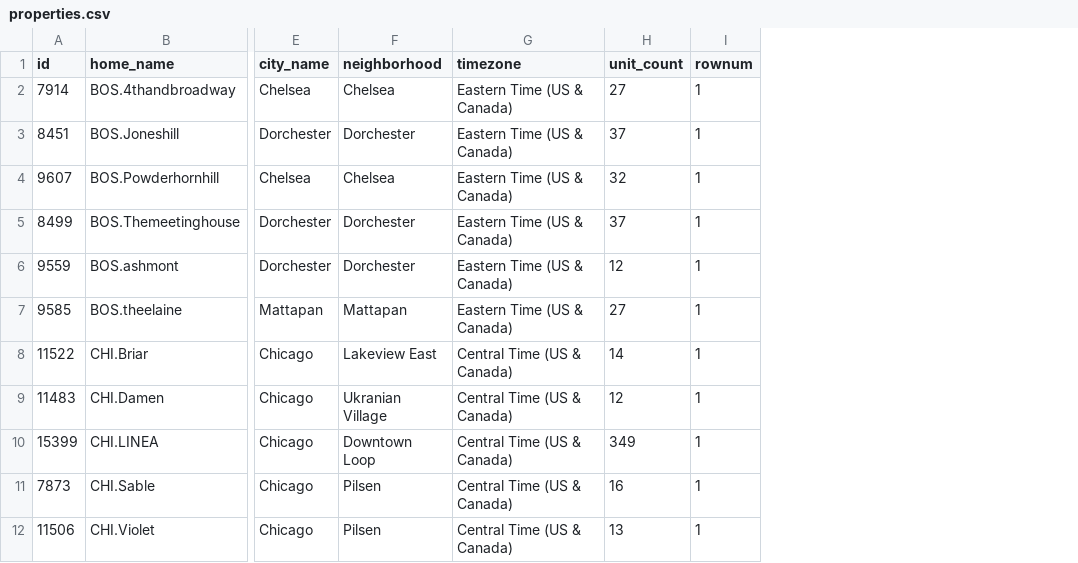
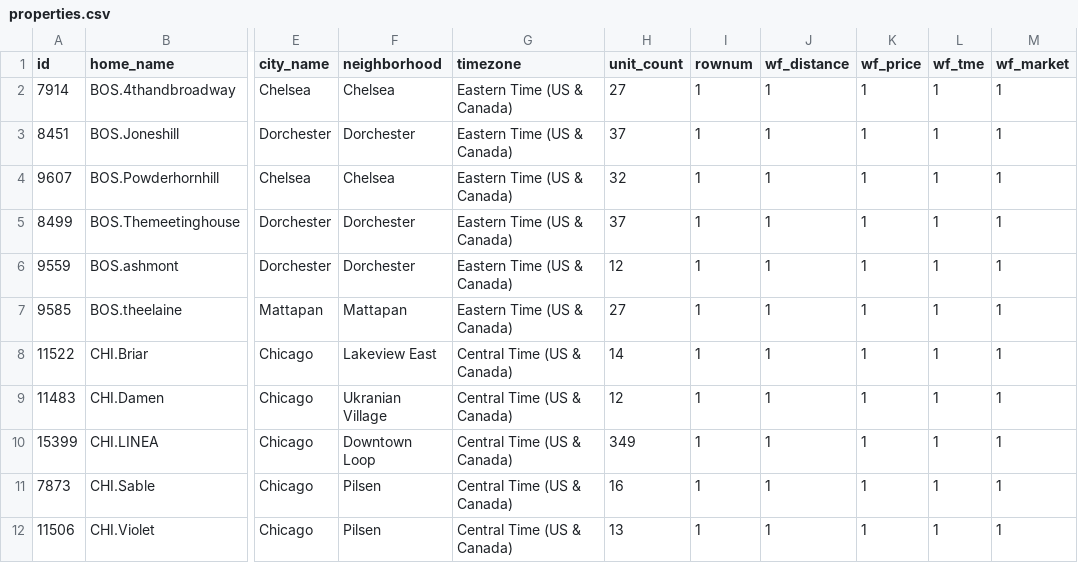
Before and after one commit to NYU-COMMON-ITP/web-nyu-2022-isp-algorithm, a CSV file: postgres/nyu-csv-data/properties.csv, drawn as a sheet; only a part is shown, gaps mark what is left out; the diff names each change by its address in the sheet, - before the commit and + after, or states it on an @@ line.

```diff
--- a/postgres/nyu-csv-data/properties.csv
+++ b/postgres/nyu-csv-data/properties.csv
+column J (wf_distance), rows 2-12: all 1
+column K (wf_price), rows 2-12: all 1
+column L (wf_tme), rows 2-12: all 1
+column M (wf_market), rows 2-12: all 1
```
Also changed, not shown: 11 other files.
